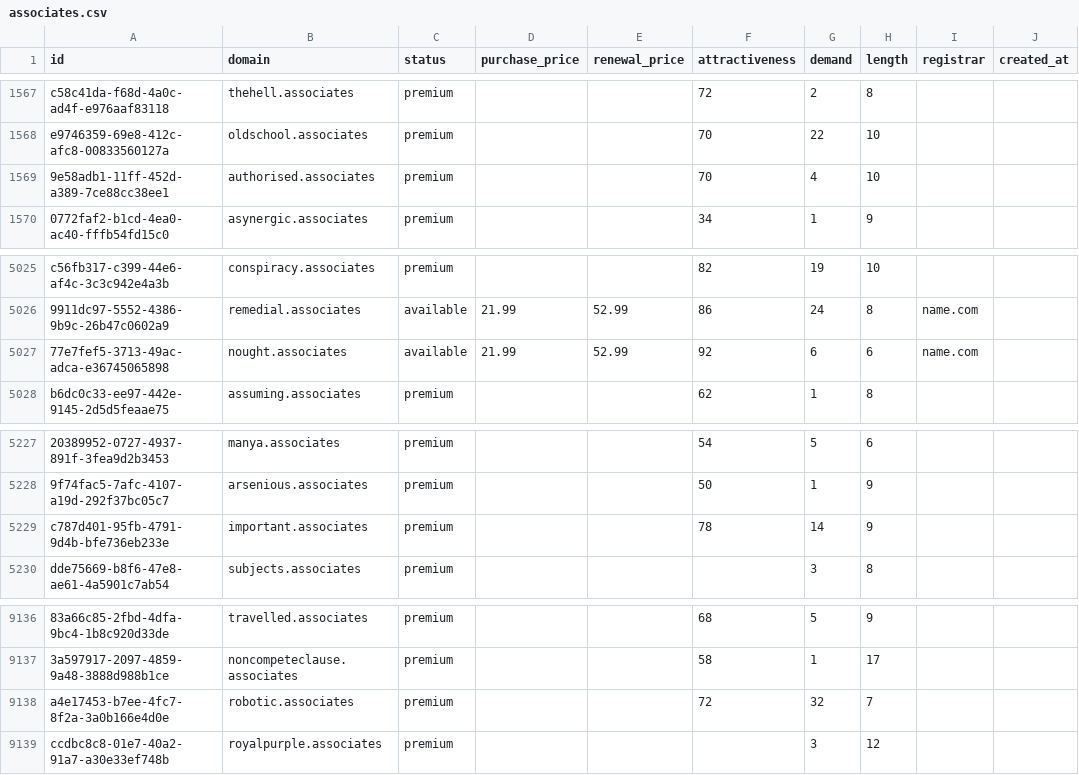
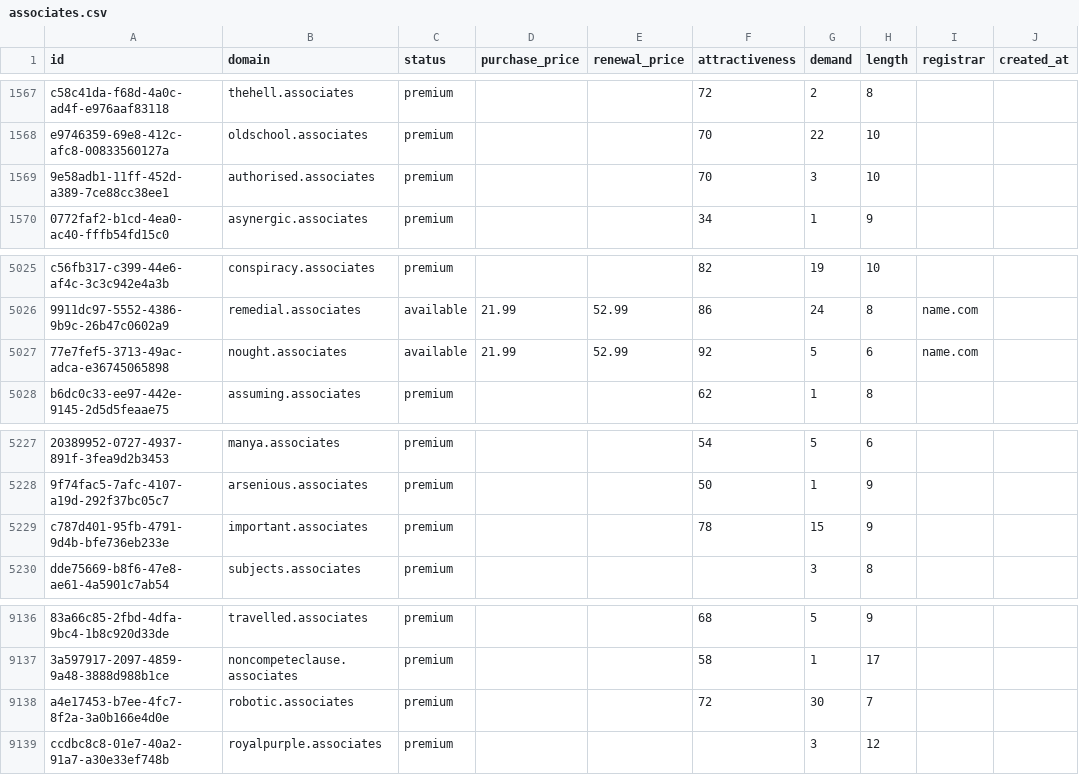
Before and after one commit to UniqueDomains/associates-oneword-domains, a CSV file: associates.csv, drawn as a sheet; only a part is shown, gaps mark what is left out; the diff names each change by its address in the sheet, - before the commit and + after, or states it on an @@ line.

Commit message:
Domains update

```diff
--- a/associates.csv
+++ b/associates.csv
-G1569 (demand): 4
+G1569 (demand): 3
-G5027 (demand): 6
+G5027 (demand): 5
-G5229 (demand): 14
+G5229 (demand): 15
-G9138 (demand): 32
+G9138 (demand): 30
```
Also changed, not shown: 1 other file.
